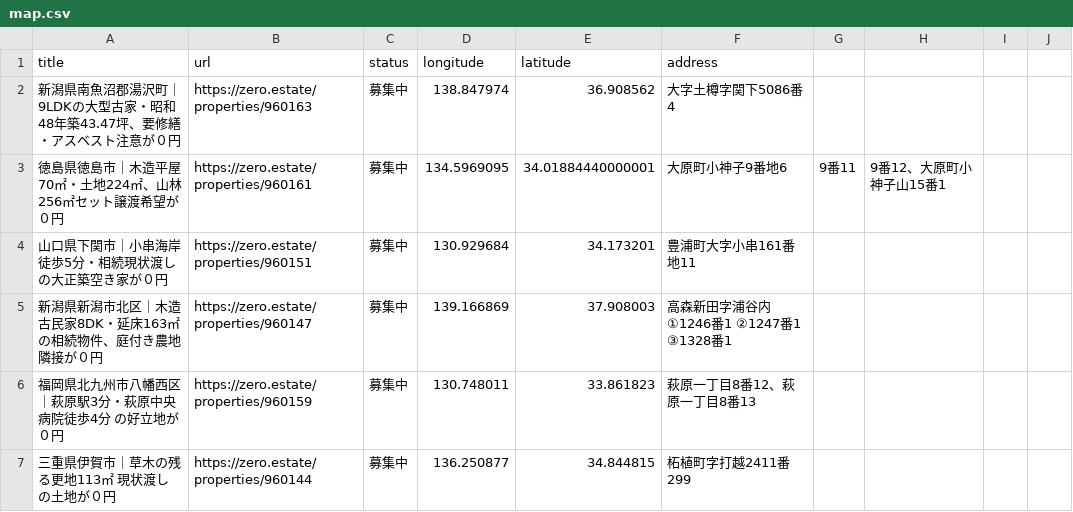
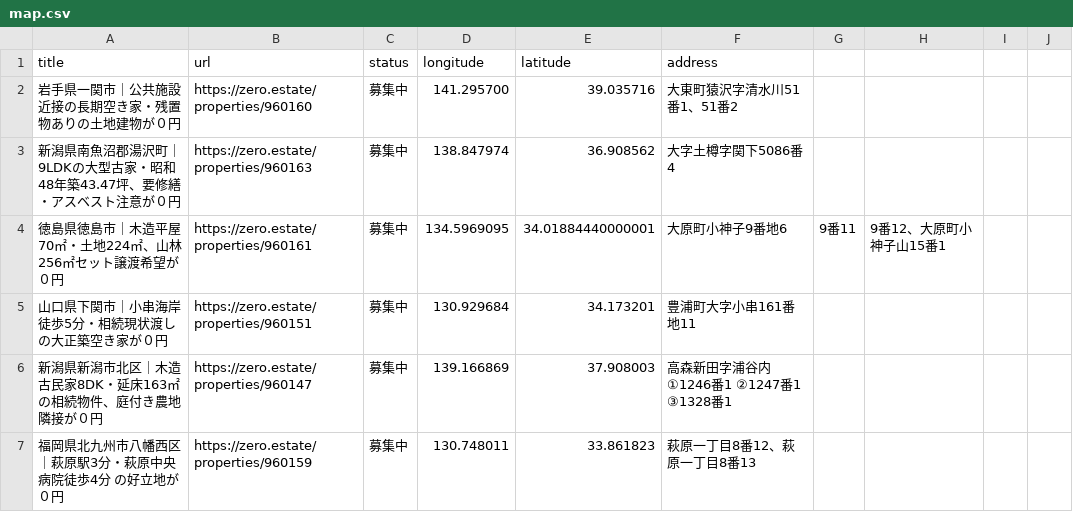
Before and after one commit to 5ym/zero-owner, a CSV file: map.csv, drawn as a sheet; only a part is shown; the shorter side is filled out with more unchanged rows; the diff names each change by its address in the sheet, - before the commit and + after, or states it on an @@ line.

```diff
--- a/map.csv
+++ b/map.csv
+row 2: 岩手県一関市｜公共施設近接の長期空き家・残置物ありの土地建物が０円 | https://zero.estate/properties/960160 | 募集中 | 141.295700 | 39.035716 | 大東町猿沢字清水川51番1、51番2
```
